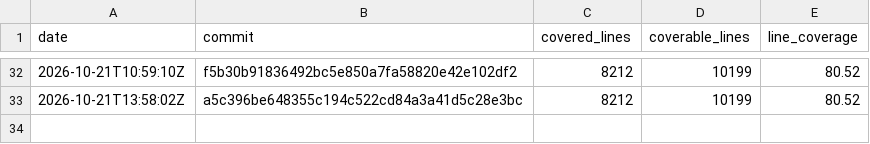
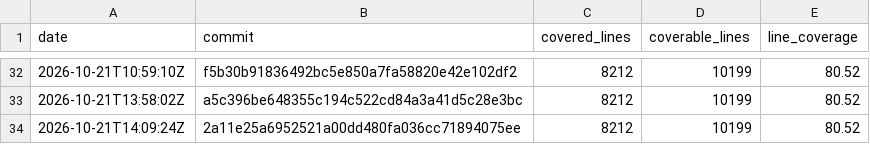
Before and after one commit to enaweg/godot-epluginframework, a CSV file: history.csv, drawn as a sheet; only a part is shown, gaps mark what is left out; the diff names each change by its address in the sheet, - before the commit and + after, or states it on an @@ line.

```diff
--- a/history.csv
+++ b/history.csv
+row 34: 2026-10-21T14:09:24Z | 2a11e25a6952521a00dd480fa036cc71894075ee | 8212 | 10199 | 80.52
```
Also changed, not shown: 2 other files.
